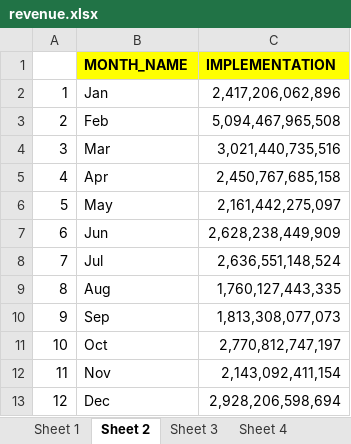
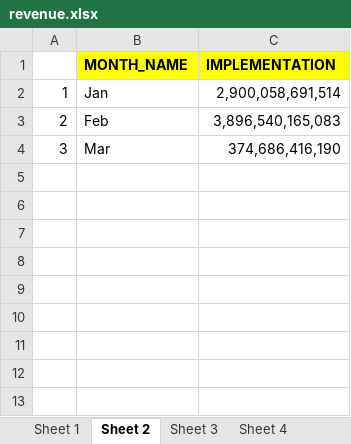
Before and after one commit to Sovatharothh/fmis_expenditure_dashboard, an Excel workbook: data_set/revenue.xlsx, sheet Sheet 2, drawn as a sheet; values as stored, in another font and other column widths than the file's, no borders; the diff names each change by its address in the sheet, - before the commit and + after, or states it on an @@ line.

```diff
--- a/data_set/revenue.xlsx (sheet Sheet 2)
+++ b/data_set/revenue.xlsx (sheet Sheet 2)
-C2 (IMPLEMENTATION): 2,417,206,062,896
+C2 (IMPLEMENTATION): 2,900,058,691,514
-C3 (IMPLEMENTATION): 5,094,467,965,508
+C3 (IMPLEMENTATION): 3,896,540,165,083
-C4 (IMPLEMENTATION): 3,021,440,735,516
+C4 (IMPLEMENTATION): 374,686,416,190
-row 5: 4 | Apr | 2,450,767,685,158
-row 6: 5 | May | 2,161,442,275,097
-row 7: 6 | Jun | 2,628,238,449,909
-row 8: 7 | Jul | 2,636,551,148,524
-row 9: 8 | Aug | 1,760,127,443,335
-row 10: 9 | Sep | 1,813,308,077,073
-row 11: 10 | Oct | 2,770,812,747,197
-row 12: 11 | Nov | 2,143,092,411,154
-row 13: 12 | Dec | 2,928,206,598,694
```
Also changed, not shown: sheet Sheet 1, sheet Sheet 4, sheet Sheet 5, sheet Sheet 3, formulas that keep their value, data_set/expense.xlsx, 12 other files.
